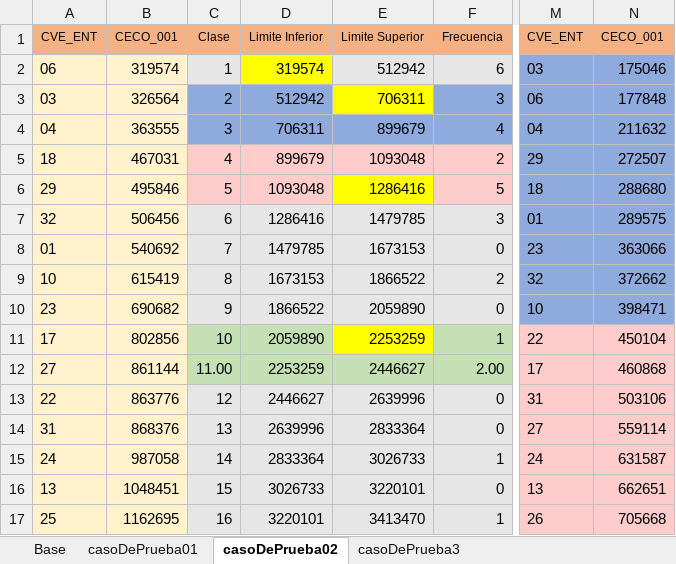
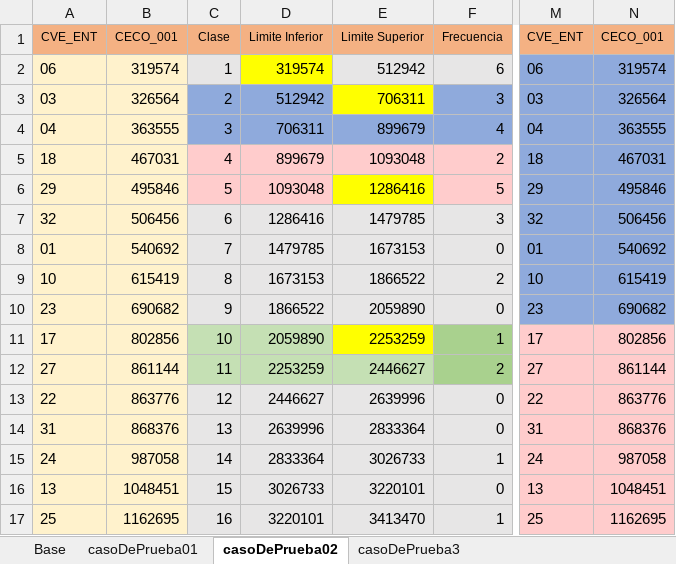
Before and after one commit to Arturo-GoGa/EstratificacionDaleniusHodges, an Excel workbook: data/CasosDePrueba.xlsx, sheet casoDePrueba02, drawn as a sheet; only a part is shown, gaps mark what is left out; values as stored, in another font and other column widths than the file's, no borders; the diff covers the shown part only; the diff names each change by its address in the sheet, - before the commit and + after, or states it on an @@ line.

Commit message:
Add files via upload

```diff
--- a/data/CasosDePrueba.xlsx (sheet casoDePrueba02)
+++ b/data/CasosDePrueba.xlsx (sheet casoDePrueba02)
-M2 (CVE_ENT): 03
+M2 (CVE_ENT): 06
-N2 (CECO_001): 175046
+N2 (CECO_001): 319574
-M3 (CVE_ENT): 06
+M3 (CVE_ENT): 03
-N3 (CECO_001): 177848
+N3 (CECO_001): 326564
-N4 (CECO_001): 211632
+N4 (CECO_001): 363555
-M5 (CVE_ENT): 29
+M5 (CVE_ENT): 18
-N5 (CECO_001): 272507
+N5 (CECO_001): 467031
-M6 (CVE_ENT): 18
+M6 (CVE_ENT): 29
-N6 (CECO_001): 288680
+N6 (CECO_001): 495846
-M7 (CVE_ENT): 01
+M7 (CVE_ENT): 32
-N7 (CECO_001): 289575
+N7 (CECO_001): 506456
-M8 (CVE_ENT): 23
+M8 (CVE_ENT): 01
-N8 (CECO_001): 363066
+N8 (CECO_001): 540692
-M9 (CVE_ENT): 32
+M9 (CVE_ENT): 10
-N9 (CECO_001): 372662
+N9 (CECO_001): 615419
-M10 (CVE_ENT): 10
+M10 (CVE_ENT): 23
-N10 (CECO_001): 398471
+N10 (CECO_001): 690682
-F11:F12 fill: #C5E0B4
+F11:F12 fill: #A9D18E
-M11 (CVE_ENT): 22
+M11 (CVE_ENT): 17
-N11 (CECO_001): 450104
+N11 (CECO_001): 802856
-C12 (Clase): 11.00
+C12 (Clase): 11
-F12 (Frecuencia): 2.00
+F12 (Frecuencia): 2
-M12 (CVE_ENT): 17
+M12 (CVE_ENT): 27
-N12 (CECO_001): 460868
+N12 (CECO_001): 861144
-M13 (CVE_ENT): 31
+M13 (CVE_ENT): 22
-N13 (CECO_001): 503106
+N13 (CECO_001): 863776
-M14 (CVE_ENT): 27
+M14 (CVE_ENT): 31
-N14 (CECO_001): 559114
+N14 (CECO_001): 868376
-N15 (CECO_001): 631587
+N15 (CECO_001): 987058
-N16 (CECO_001): 662651
+N16 (CECO_001): 1048451
-M17 (CVE_ENT): 26
+M17 (CVE_ENT): 25
-N17 (CECO_001): 705668
+N17 (CECO_001): 1162695
```
Also changed, not shown: 25 edited cells, cell formats and merged cells elsewhere in this sheet.
